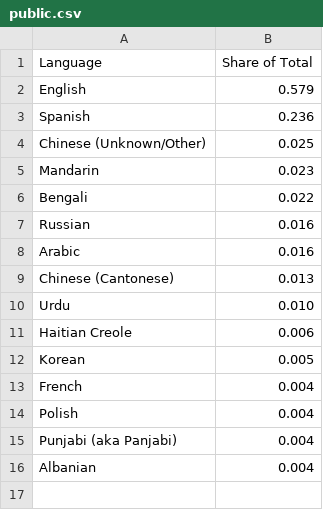
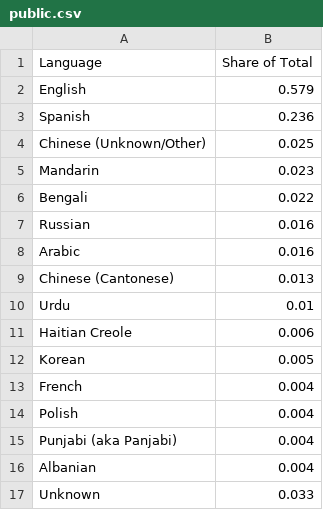
Before and after one commit to gabriellamiesner/techtogethernyc2021, a CSV file: Education_Indicators/Education Indicators - Student Demographics/Excel Files/csv/15 most common home languages/public.csv, drawn as a sheet.

```diff
--- a/Education_Indicators/Education Indicators - Student Demographics/Excel Files/csv/15 most common home languages/public.csv
+++ b/Education_Indicators/Education Indicators - Student Demographics/Excel Files/csv/15 most common home languages/public.csv
@@ -9,3 +9,3 @@ Arabic,0.016
 Chinese (Cantonese),0.013
-Urdu,0.010
+Urdu,0.01
 Haitian Creole,0.006
@@ -16 +16,2 @@ Punjabi (aka Panjabi),0.004
 Albanian ,0.004
+Unknown,0.033
```
Also changed, not shown: Education_Indicators/Education Indicators - Student Demographics/Excel Files/csv/15 most common home languages/charter.csv, Education_Indicators/Education Indicators - Student Demographics/Excel Files/csv/race/ charter.csv, 1 other file.
